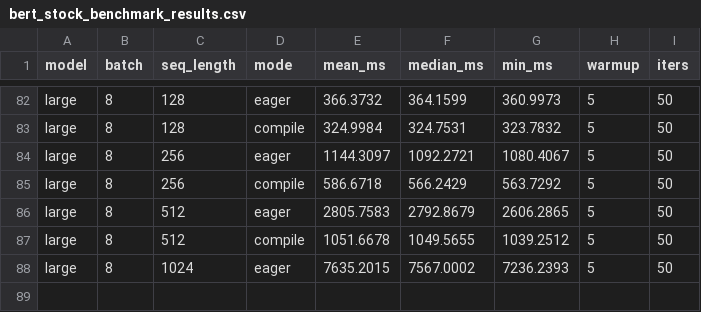
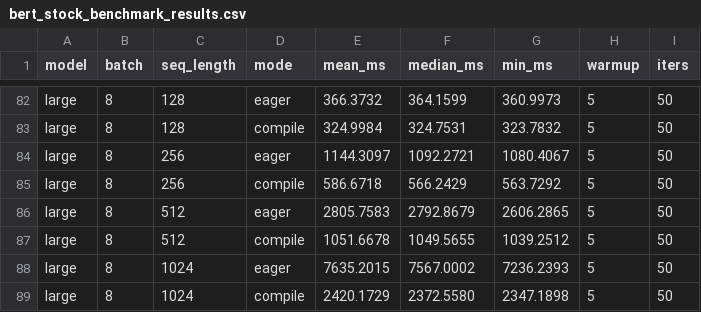
Before and after one commit to LLM-Compiler/pytorch, a CSV file: bert_stock_benchmark_results.csv, drawn as a sheet; only a part is shown, gaps mark what is left out.

Commit message:
Stock BERT compile: large B=8 S=1024 mean=2420.173ms

```diff
--- a/bert_stock_benchmark_results.csv
+++ b/bert_stock_benchmark_results.csv
@@ -88 +88,2 @@ large,8,512,compile,1051.6678,1049.5655,1039.2512,5,50
 large,8,1024,eager,7635.2015,7567.0002,7236.2393,5,50
+large,8,1024,compile,2420.1729,2372.5580,2347.1898,5,50
```
